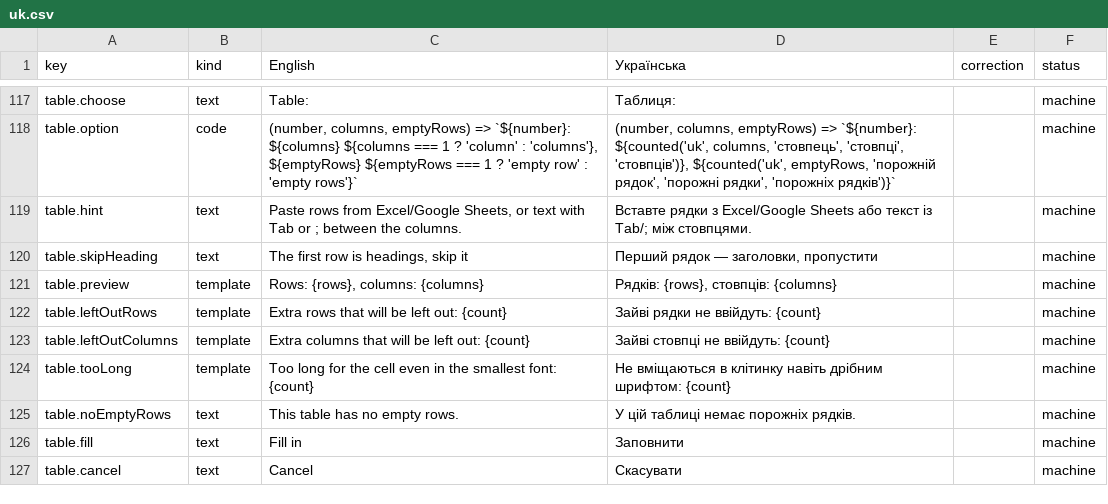
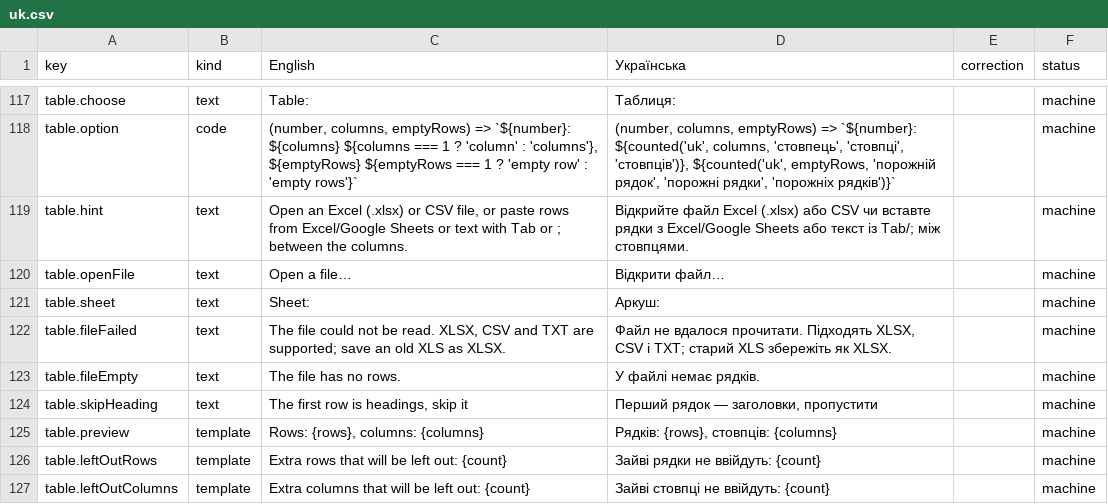
Before and after one commit to PuchBuch/LocalPDF, a CSV file: docs/i18n-review/uk.csv, drawn as a sheet; only a part is shown, gaps mark what is left out; the shorter side is filled out with more unchanged rows.

```diff
--- a/docs/i18n-review/uk.csv
+++ b/docs/i18n-review/uk.csv
@@ -120,3 +120,7 @@ table.choose;text;Table:;Таблиця:;;machine
 table.option;code;(number, columns, emptyRows) => `${number}: ${columns} ${columns === 1 ? 'column' : 'columns'}, ${emptyRows} ${emptyRows === 1 ? 'empty row' : 'empty rows'}`;(number, columns, emptyRows) => `${number}: ${counted('uk', columns, 'стовпець', 'стовпці', 'стовпців')}, ${counted('uk', emptyRows, 'порожній рядок', 'порожні рядки', 'порожніх рядків')}`;;machine
-table.hint;text;"Paste rows from Excel/Google Sheets, or text with Tab or ; between the columns.";"Вставте рядки з Excel/Google Sheets або текст із Tab/; між стовпцями.";;machine
+table.hint;text;"Open an Excel (.xlsx) or CSV file, or paste rows from Excel/Google Sheets or text with Tab or ; between the columns.";"Відкрийте файл Excel (.xlsx) або CSV чи вставте рядки з Excel/Google Sheets або текст із Tab/; між стовпцями.";;machine
+table.openFile;text;Open a file…;Відкрити файл…;;machine
+table.sheet;text;Sheet:;Аркуш:;;machine
+table.fileFailed;text;"The file could not be read. XLSX, CSV and TXT are supported; save an old XLS as XLSX.";"Файл не вдалося прочитати. Підходять XLSX, CSV і TXT; старий XLS збережіть як XLSX.";;machine
+table.fileEmpty;text;The file has no rows.;У файлі немає рядків.;;machine
 table.skipHeading;text;The first row is headings, skip it;Перший рядок — заголовки, пропустити;;machine
```
Also changed, not shown: docs/i18n-review/de.csv, docs/i18n-review/ru.csv, 22 other files.
